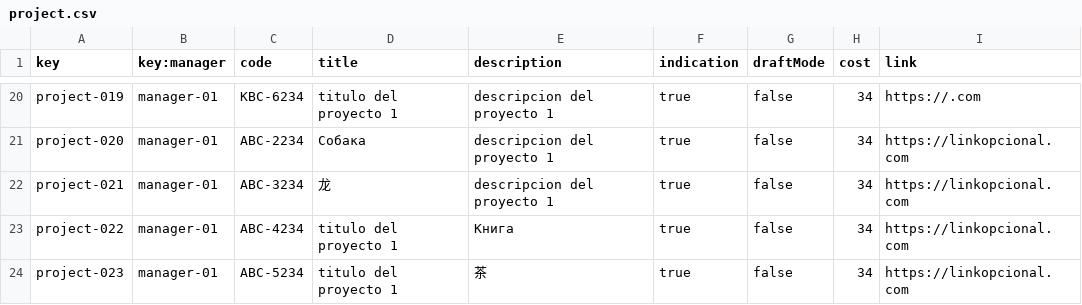
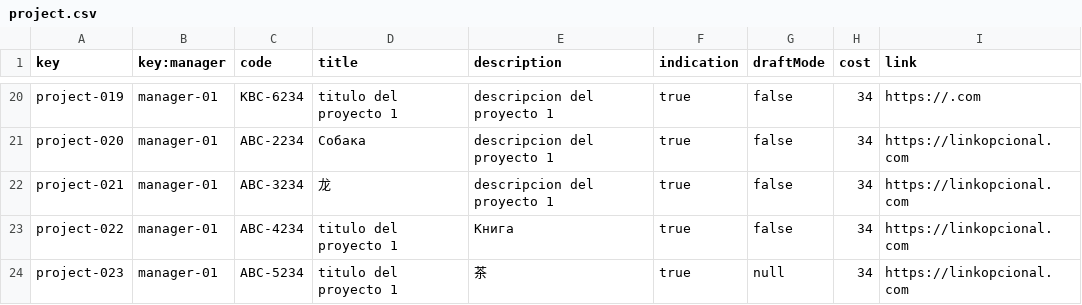
Before and after one commit to josrojrom1/DP2-G27-Acme, a CSV file: src/main/webapp/WEB-INF/resources/sample-data/project.csv, drawn as a sheet; only a part is shown, gaps mark what is left out.

```diff
--- a/src/main/webapp/WEB-INF/resources/sample-data/project.csv
+++ b/src/main/webapp/WEB-INF/resources/sample-data/project.csv
@@ -23,2 +23,2 @@ project-021,manager-01,"ABC-3234","龙","descripcion del proyecto 1",true,false,
 project-022,manager-01,"ABC-4234","titulo del proyecto 1","Книга",true,false,34,"https://linkopcional.com"
-project-023,manager-01,"ABC-5234","titulo del proyecto 1","茶 ",true,false,34,"https://linkopcional.com"
+project-023,manager-01,"ABC-5234","titulo del proyecto 1","茶 ",true,null,34,"https://linkopcional.com"
```
Also changed, not shown: 1 other file.
